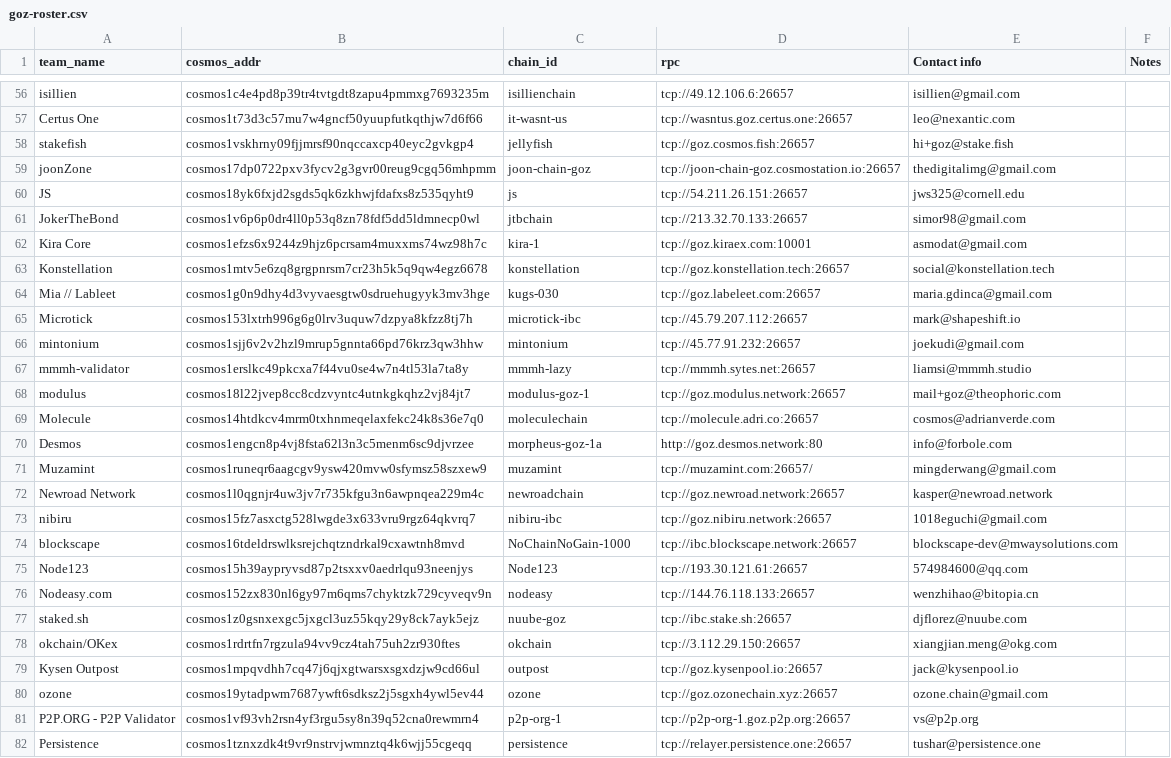
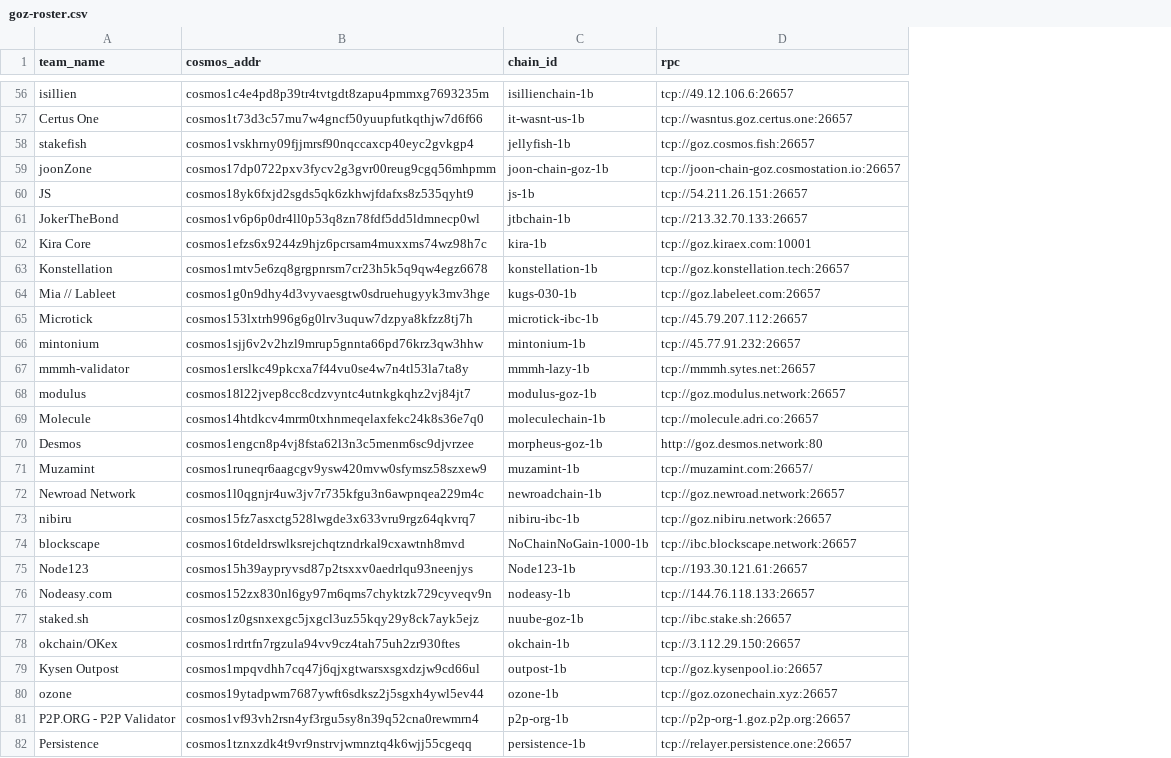
Before and after one commit to cosmos/relayer, a CSV file: goz-roster.csv, drawn as a sheet; only a part is shown, gaps mark what is left out; the diff covers the shown part only; the diff names each change by its address in the sheet, - before the commit and + after, or states it on an @@ line.

```diff
--- a/goz-roster.csv
+++ b/goz-roster.csv
-column E (Contact info), rows 56-82: isillien@gmail.com | leo@nexantic.com | hi+goz@stake.fish | thedigitalimg@gmail.com | jws325@cornell.edu | simor98@gmail.com | asmodat@gmail.com | social@konstellation.tech | maria.gdinca@gmail.com | mark@shapeshift.io | joekudi@gmail.com | liamsi@mmmh.studio | mail+goz@theophoric.com | cosmos@adrianverde.com | info@forbole.com | mingderwang@gmail.com | kasper@newroad.network | 1018eguchi@gmail.com | blockscape-dev@mwaysolutions.com | 574984600@qq.com | wenzhihao@bitopia.cn | djflorez@nuube.com | xiangjian.meng@okg.com | jack@kysenpool.io | ozone.chain@gmail.com | vs@p2p.org | tushar@persistence.one
-column F (Notes), empty
-C56 (chain_id): isillienchain
+C56 (chain_id): isillienchain-1b
-C57 (chain_id): it-wasnt-us
+C57 (chain_id): it-wasnt-us-1b
-C58 (chain_id): jellyfish
+C58 (chain_id): jellyfish-1b
-C59 (chain_id): joon-chain-goz
+C59 (chain_id): joon-chain-goz-1b
-C60 (chain_id): js
+C60 (chain_id): js-1b
-C61 (chain_id): jtbchain
+C61 (chain_id): jtbchain-1b
-C62 (chain_id): kira-1
+C62 (chain_id): kira-1b
-C63 (chain_id): konstellation
+C63 (chain_id): konstellation-1b
-C64 (chain_id): kugs-030
+C64 (chain_id): kugs-030-1b
-C65 (chain_id): microtick-ibc
+C65 (chain_id): microtick-ibc-1b
-C66 (chain_id): mintonium
+C66 (chain_id): mintonium-1b
-C67 (chain_id): mmmh-lazy
+C67 (chain_id): mmmh-lazy-1b
-C68 (chain_id): modulus-goz-1
+C68 (chain_id): modulus-goz-1b
-C69 (chain_id): moleculechain
+C69 (chain_id): moleculechain-1b
-C70 (chain_id): morpheus-goz-1a
+C70 (chain_id): morpheus-goz-1b
-C71 (chain_id): muzamint
+C71 (chain_id): muzamint-1b
-C72 (chain_id): newroadchain
+C72 (chain_id): newroadchain-1b
-C73 (chain_id): nibiru-ibc
+C73 (chain_id): nibiru-ibc-1b
-C74 (chain_id): NoChainNoGain-1000
+C74 (chain_id): NoChainNoGain-1000-1b
-C75 (chain_id): Node123
+C75 (chain_id): Node123-1b
-C76 (chain_id): nodeasy
+C76 (chain_id): nodeasy-1b
-C77 (chain_id): nuube-goz
+C77 (chain_id): nuube-goz-1b
-C78 (chain_id): okchain
+C78 (chain_id): okchain-1b
-C79 (chain_id): outpost
+C79 (chain_id): outpost-1b
-C80 (chain_id): ozone
+C80 (chain_id): ozone-1b
-C81 (chain_id): p2p-org-1
+C81 (chain_id): p2p-org-1b
-C82 (chain_id): persistence
+C82 (chain_id): persistence-1b
```
Also changed, not shown: 104 edited cells elsewhere in this file, 2 other files.
